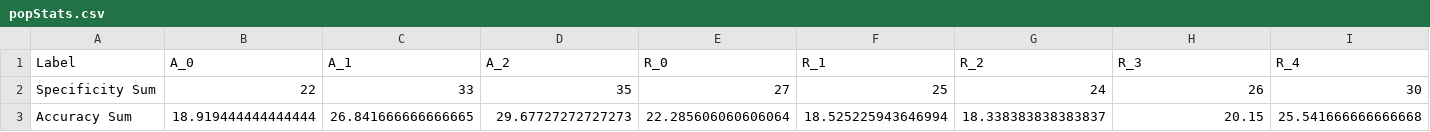
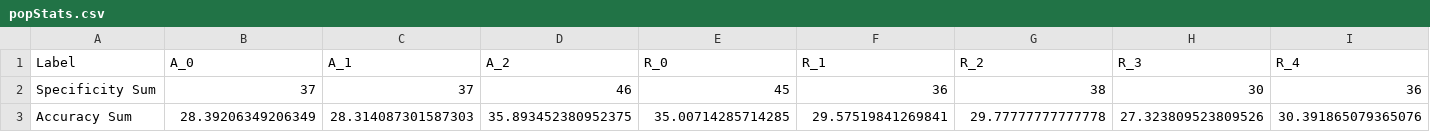
Before and after one commit to UrbsLab/scikit-eLCS, a CSV file: defaultExportDir/popStats.csv, drawn as a sheet; only a part is shown; the diff covers the shown part only; the diff names each change by its address in the sheet, - before the commit and + after, or states it on an @@ line.

```diff
--- a/defaultExportDir/popStats.csv
+++ b/defaultExportDir/popStats.csv
-B2 (A_0): 22
+B2 (A_0): 37
-C2 (A_1): 33
+C2 (A_1): 37
-D2 (A_2): 35
+D2 (A_2): 46
-E2 (R_0): 27
+E2 (R_0): 45
-F2 (R_1): 25
+F2 (R_1): 36
-G2 (R_2): 24
+G2 (R_2): 38
-H2 (R_3): 26
+H2 (R_3): 30
-I2 (R_4): 30
+I2 (R_4): 36
-B3 (A_0): 18.919444444444444
+B3 (A_0): 28.39206349206349
-C3 (A_1): 26.841666666666665
+C3 (A_1): 28.314087301587303
-D3 (A_2): 29.67727272727273
+D3 (A_2): 35.893452380952375
-E3 (R_0): 22.285606060606064
+E3 (R_0): 35.00714285714285
-F3 (R_1): 18.525225943646994
+F3 (R_1): 29.57519841269841
-G3 (R_2): 18.338383838383837
+G3 (R_2): 29.77777777777778
-H3 (R_3): 20.15
+H3 (R_3): 27.323809523809526
-I3 (R_4): 25.541666666666668
+I3 (R_4): 30.391865079365076
```
Also changed, not shown: 6 edited cells elsewhere in this file, defaultExportDir/fileRulePopulation.csv, defaultExportDir/iterationData.csv, 4 other files.
